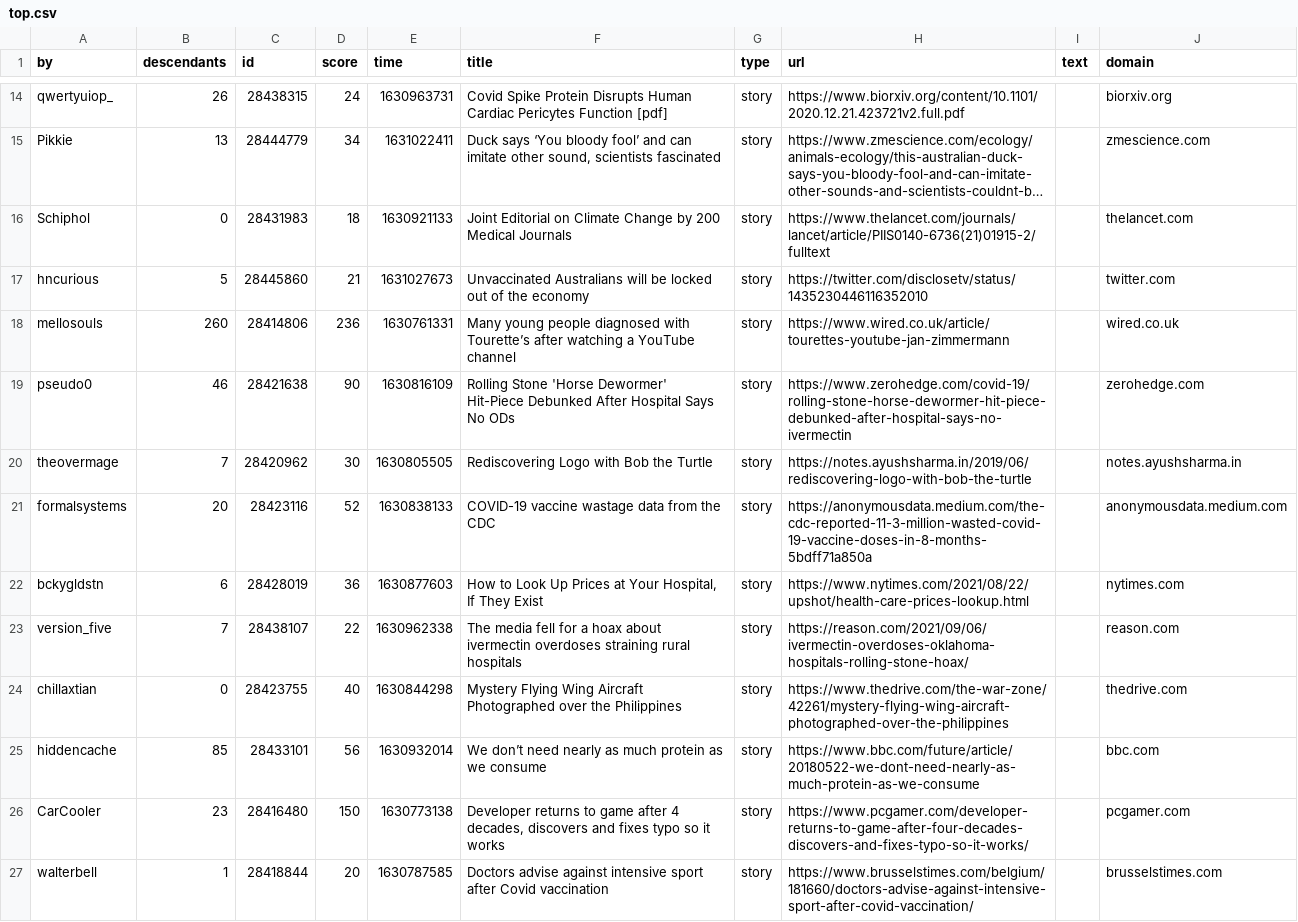
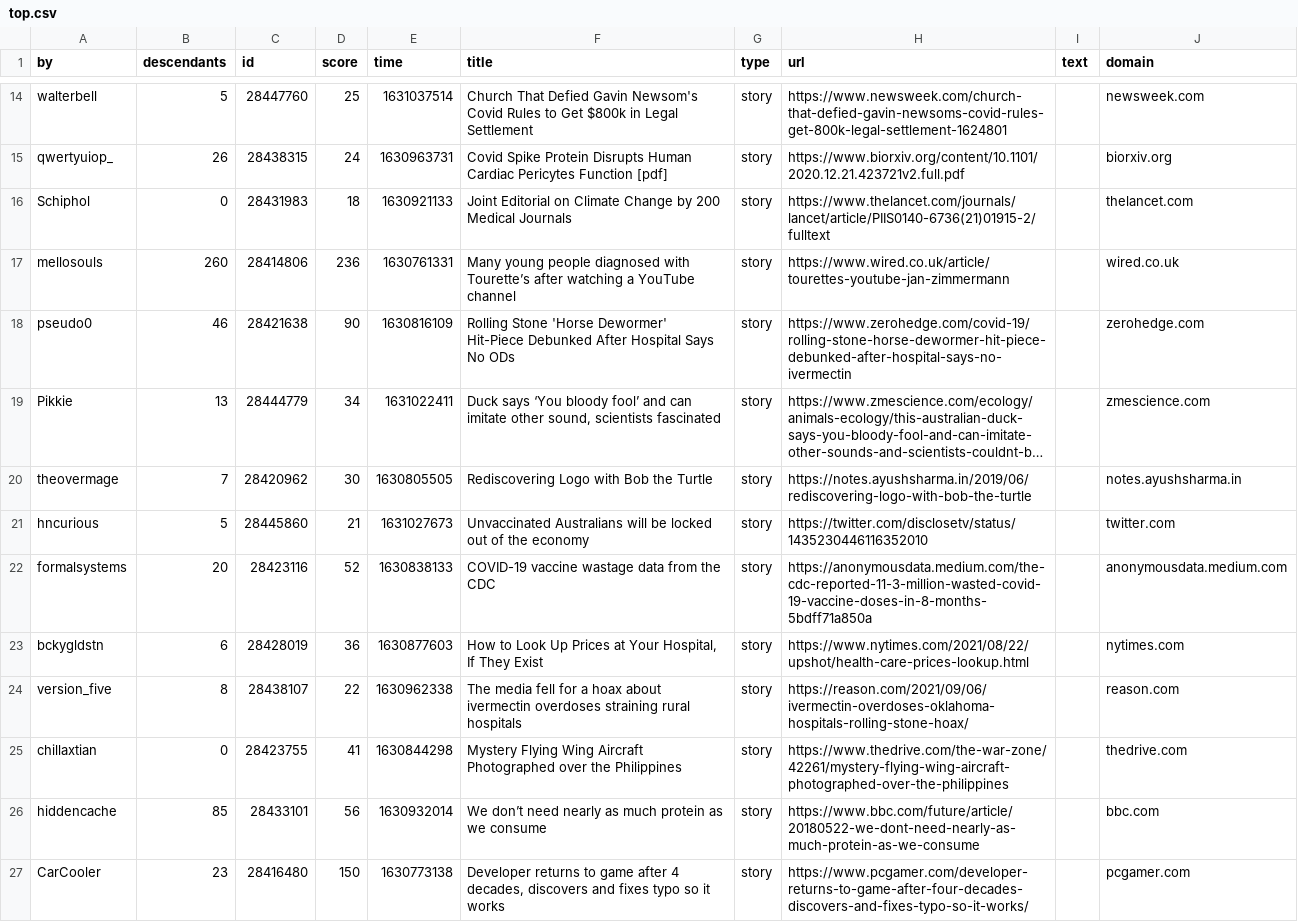
Before and after one commit to agurvets/agurvets.github.io, a CSV file: top.csv, drawn as a sheet; only a part is shown, gaps mark what is left out; long unchanged cells end in …; removed rows and columns are numbered as before the commit, all else as after; the diff covers the shown part only; the diff names each change by its address in the sheet, - before the commit and + after, or states it on an @@ line.

```diff
--- a/top.csv
+++ b/top.csv
+row 14: walterbell | 5 | 28447760 | 25 | 1631037514 | Church That Defied Gavin Newsom's Covid Rules to Get $800k in Legal Settlement | story | https://www.newsweek.com/church-that-defied-gavin-newsoms-covid-rules-get-800k-legal-settlement-1624801 |  | newsweek.com
@@ row 15 moved to row 19: Pikkie @@
@@ row 17 moved to row 21: hncurious @@
-B24 (descendants): 7
+B24 (descendants): 8
-D25 (score): 40
+D25 (score): 41
-row 27: walterbell | 1 | 28418844 | 20 | 1630787585 | Doctors advise against intensive sport after Covid vaccination | story | https://www.brusselstimes.com/belgium/181660/doctors-advise-against-intensive-sport-after-covid-vaccination/ |  | brusselstimes.com
```
Also changed, not shown: 3 added rows, 3 removed rows, 1 moved row and 8 edited cells elsewhere in this file, 2 other files.
